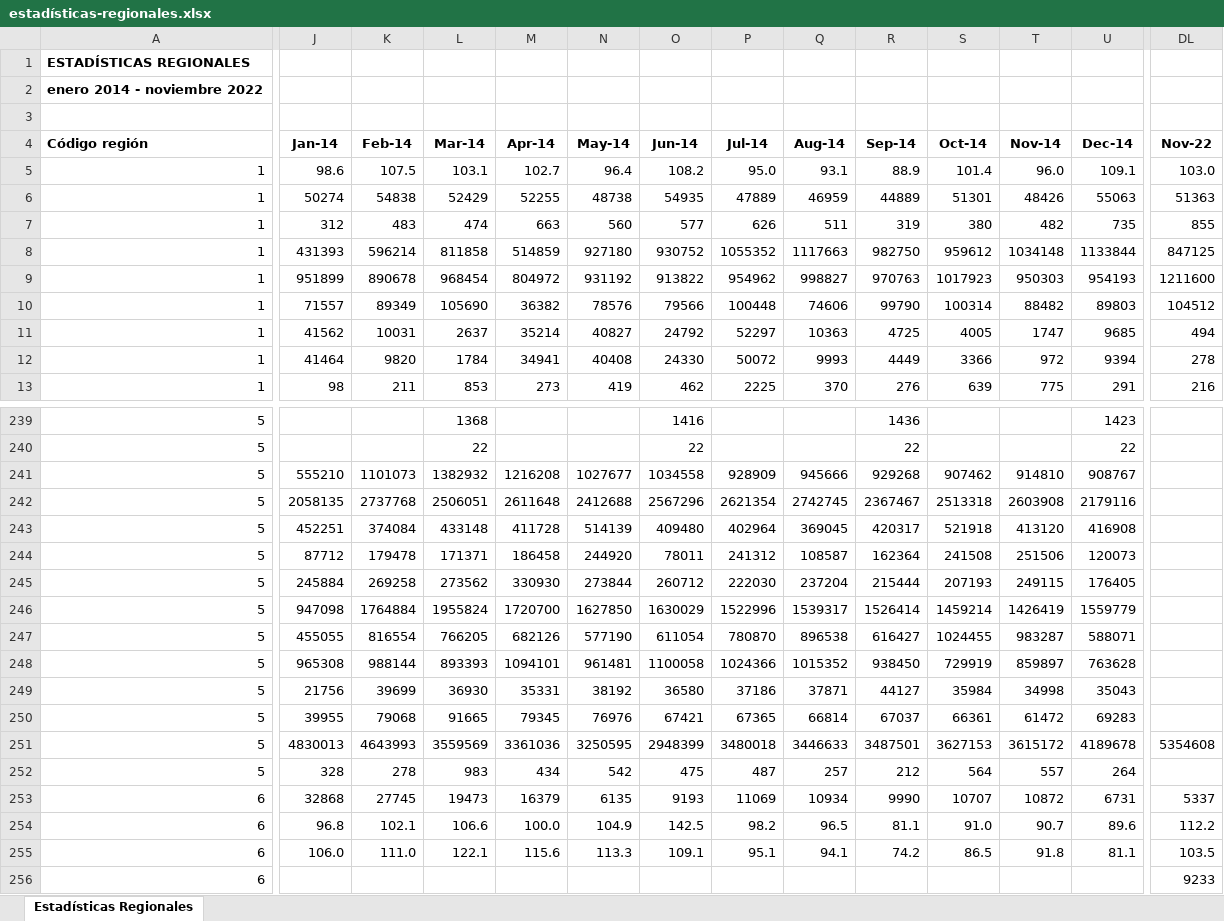
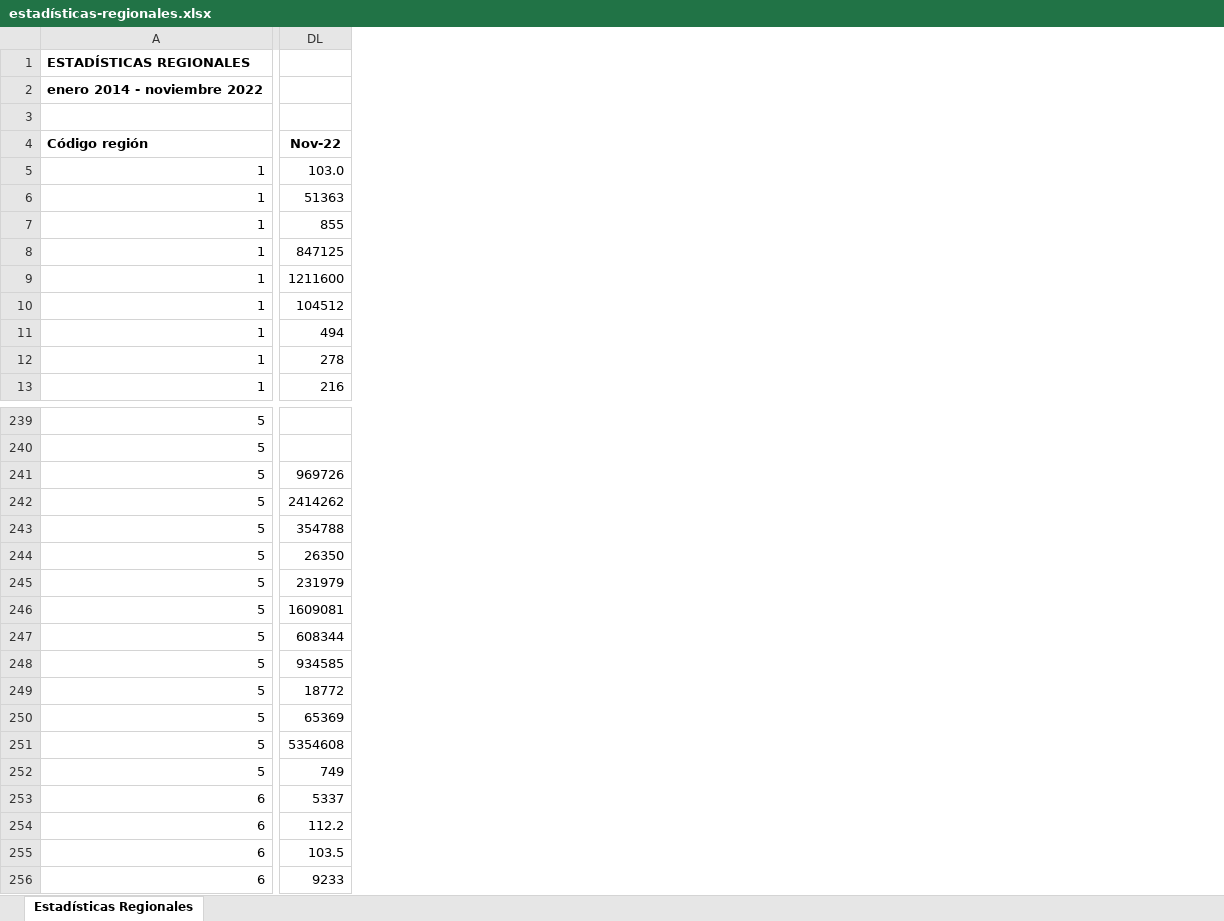
Before and after one commit to Sud-Austral/EstadisticasRegionales, an Excel workbook: Estadísticas Regionales/estadísticas-regionales.xlsx, sheet Estadísticas Regionales, drawn as a sheet; only a part is shown, gaps mark what is left out; values as stored, in another font and other column widths than the file's, no borders; the diff covers the shown part only; the diff names each change by its address in the sheet, - before the commit and + after, or states it on an @@ line.

```diff
--- a/Estadísticas Regionales/estadísticas-regionales.xlsx (sheet Estadísticas Regionales)
+++ b/Estadísticas Regionales/estadísticas-regionales.xlsx (sheet Estadísticas Regionales)
@@ column J (Jan-14) hidden, rows 5-13: 98.6 | 50274 | 312 | 431393 | 951899 | 71557 | 41562 | 41464 | 98; rows 241-255: 555210 | 2058135 | 452251 | 87712 | 245884 | 947098 | 455055 | 965308 | 21756 | 39955 | 4830013 | 328 | 32868 | 96.8 | 106.0 @@
@@ column K (Feb-14) hidden, rows 5-13: 107.5 | 54838 | 483 | 596214 | 890678 | 89349 | 10031 | 9820 | 211; rows 241-255: 1101073 | 2737768 | 374084 | 179478 | 269258 | 1764884 | 816554 | 988144 | 39699 | 79068 | 4643993 | 278 | 27745 | 102.1 | 111.0 @@
@@ column L (Mar-14) hidden, rows 5-13: 103.1 | 52429 | 474 | 811858 | 968454 | 105690 | 2637 | 1784 | 853; rows 239-255: 1368 | 22 | 1382932 | 2506051 | 433148 | 171371 | 273562 | 1955824 | 766205 | 893393 | 36930 | 91665 | 3559569 | 983 | 19473 | 106.6 | 122.1 @@
@@ column M (Apr-14) hidden, rows 5-13: 102.7 | 52255 | 663 | 514859 | 804972 | 36382 | 35214 | 34941 | 273; rows 241-255: 1216208 | 2611648 | 411728 | 186458 | 330930 | 1720700 | 682126 | 1094101 | 35331 | 79345 | 3361036 | 434 | 16379 | 100.0 | 115.6 @@
@@ column N (May-14) hidden, rows 5-13: 96.4 | 48738 | 560 | 927180 | 931192 | 78576 | 40827 | 40408 | 419; rows 241-255: 1027677 | 2412688 | 514139 | 244920 | 273844 | 1627850 | 577190 | 961481 | 38192 | 76976 | 3250595 | 542 | 6135 | 104.9 | 113.3 @@
@@ column O (Jun-14) hidden, rows 5-13: 108.2 | 54935 | 577 | 930752 | 913822 | 79566 | 24792 | 24330 | 462; rows 239-255: 1416 | 22 | 1034558 | 2567296 | 409480 | 78011 | 260712 | 1630029 | 611054 | 1100058 | 36580 | 67421 | 2948399 | 475 | 9193 | 142.5 | 109.1 @@
@@ column P (Jul-14) hidden, rows 5-13: 95.0 | 47889 | 626 | 1055352 | 954962 | 100448 | 52297 | 50072 | 2225; rows 241-255: 928909 | 2621354 | 402964 | 241312 | 222030 | 1522996 | 780870 | 1024366 | 37186 | 67365 | 3480018 | 487 | 11069 | 98.2 | 95.1 @@
@@ column Q (Aug-14) hidden, rows 5-13: 93.1 | 46959 | 511 | 1117663 | 998827 | 74606 | 10363 | 9993 | 370; rows 241-255: 945666 | 2742745 | 369045 | 108587 | 237204 | 1539317 | 896538 | 1015352 | 37871 | 66814 | 3446633 | 257 | 10934 | 96.5 | 94.1 @@
@@ column R (Sep-14) hidden, rows 5-13: 88.9 | 44889 | 319 | 982750 | 970763 | 99790 | 4725 | 4449 | 276; rows 239-255: 1436 | 22 | 929268 | 2367467 | 420317 | 162364 | 215444 | 1526414 | 616427 | 938450 | 44127 | 67037 | 3487501 | 212 | 9990 | 81.1 | 74.2 @@
@@ column S (Oct-14) hidden, rows 5-13: 101.4 | 51301 | 380 | 959612 | 1017923 | 100314 | 4005 | 3366 | 639; rows 241-255: 907462 | 2513318 | 521918 | 241508 | 207193 | 1459214 | 1024455 | 729919 | 35984 | 66361 | 3627153 | 564 | 10707 | 91.0 | 86.5 @@
@@ column T (Nov-14) hidden, rows 5-13: 96.0 | 48426 | 482 | 1034148 | 950303 | 88482 | 1747 | 972 | 775; rows 241-255: 914810 | 2603908 | 413120 | 251506 | 249115 | 1426419 | 983287 | 859897 | 34998 | 61472 | 3615172 | 557 | 10872 | 90.7 | 91.8 @@
@@ column U (Dec-14) hidden, rows 5-13: 109.1 | 55063 | 735 | 1133844 | 954193 | 89803 | 9685 | 9394 | 291; rows 239-255: 1423 | 22 | 908767 | 2179116 | 416908 | 120073 | 176405 | 1559779 | 588071 | 763628 | 35043 | 69283 | 4189678 | 264 | 6731 | 89.6 | 81.1 @@
-DL241 (Nov-22): (empty)
+DL241 (Nov-22): 969726
-DL242 (Nov-22): (empty)
+DL242 (Nov-22): 2414262
-DL243 (Nov-22): (empty)
+DL243 (Nov-22): 354788
-DL244 (Nov-22): (empty)
+DL244 (Nov-22): 26350
-DL245 (Nov-22): (empty)
+DL245 (Nov-22): 231979
-DL246 (Nov-22): (empty)
+DL246 (Nov-22): 1609081
-DL247 (Nov-22): (empty)
+DL247 (Nov-22): 608344
-DL248 (Nov-22): (empty)
+DL248 (Nov-22): 934585
-DL249 (Nov-22): (empty)
+DL249 (Nov-22): 18772
-DL250 (Nov-22): (empty)
+DL250 (Nov-22): 65369
-DL252 (Nov-22): (empty)
+DL252 (Nov-22): 749
```
Also changed, not shown: 72 removed columns and 100 edited cells elsewhere in this sheet.
